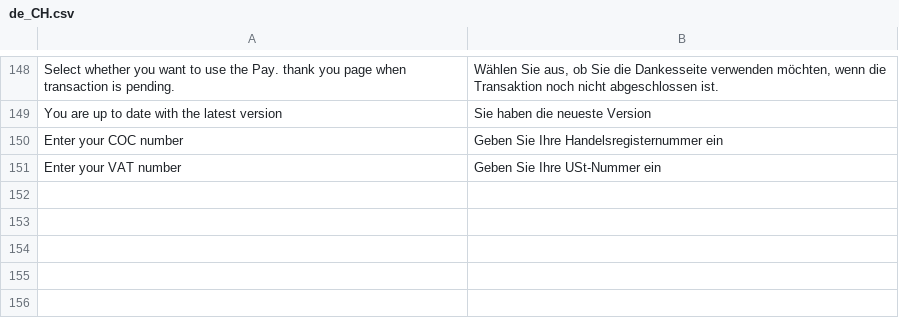
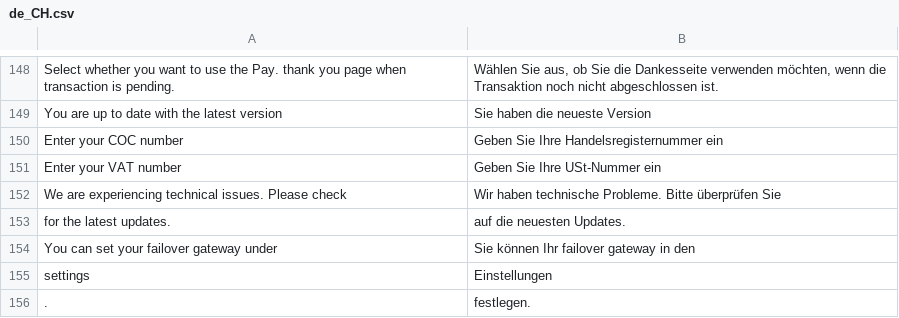
Before and after one commit to paynl/magento2-plugin, a CSV file: i18n/de_CH.csv, drawn as a sheet; only a part is shown, gaps mark what is left out; the diff names each change by its address in the sheet, - before the commit and + after, or states it on an @@ line.

Commit message:
Extra translation files

```diff
--- a/i18n/de_CH.csv
+++ b/i18n/de_CH.csv
+row 152: We are experiencing technical issues. Please check | Wir haben technische Probleme. Bitte überprüfen Sie
+row 153: for the latest updates. | auf die neuesten Updates.
+row 154: You can set your failover gateway under | Sie können Ihr failover gateway in den
+row 155: settings | Einstellungen
+row 156: . | festlegen.
```
Also changed, not shown: i18n/de_DE.csv, i18n/de_LU.csv, 5 other files.
